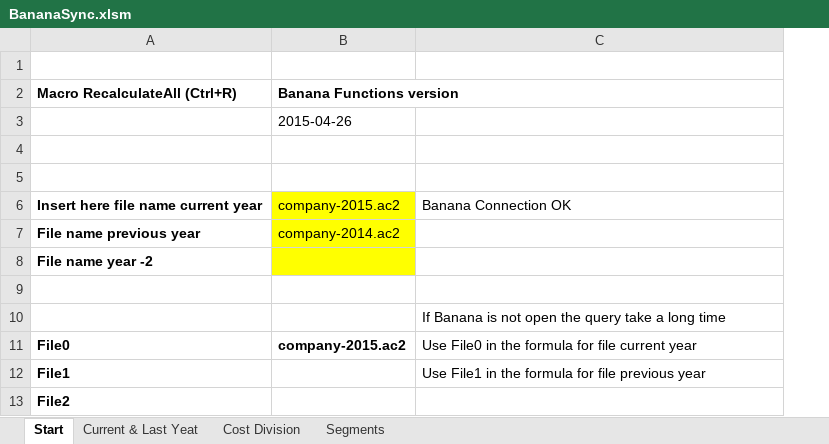
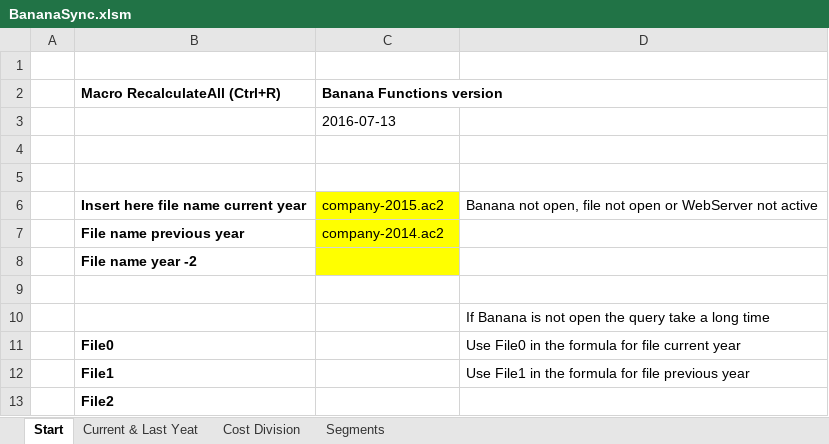
Before and after one commit to BananaAccounting/General, an Excel workbook: ExcelFunctions/BananaSync.xlsm, sheet Start, drawn as a sheet; only a part is shown; values as stored, in another font and other column widths than the file's, no borders; charts and pictures not drawn; addresses are those after the commit; the diff names each change by its address in the sheet, - before the commit and + after, or states it on an @@ line.

Commit message:
Added new functionalities
- Mac OS X compatibility
- Windows: running process Banana check

```diff
--- a/ExcelFunctions/BananaSync.xlsm (sheet Start)
+++ b/ExcelFunctions/BananaSync.xlsm (sheet Start)
+column A, empty
-C3 (Banana Functions version): 2015-04-26
+C3 (Banana Functions version): 2016-07-13
-D6: Banana Connection OK
+D6: Banana not open, file not open or WebServer not active
-C11 (Banana Functions version): company-2015.ac2
+C11 (Banana Functions version): (empty)
```
Also changed, not shown: sheet Current & Last Yeat, sheet Cost Division, sheet Segments, formulas that keep their value, charts or pictures.
